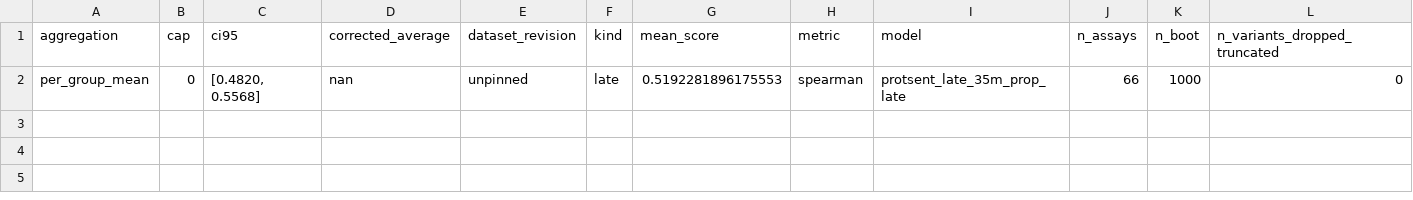
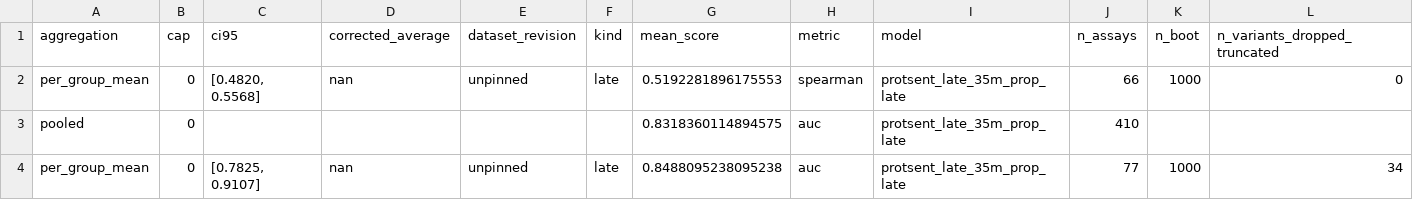
Before and after one commit to oriel9p/ProtSent, a CSV file: results/late_interaction/pilot_35m/benchmarks/_parallel/protsent_late_35m_prop_late/proteingym_maxsim.csv, drawn as a sheet; only a part is shown; rows hold the shown columns only; the diff names each change by its address in the sheet, - before the commit and + after, or states it on an @@ line.

```diff
--- a/results/late_interaction/pilot_35m/benchmarks/_parallel/protsent_late_35m_prop_late/proteingym_maxsim.csv
+++ b/results/late_interaction/pilot_35m/benchmarks/_parallel/protsent_late_35m_prop_late/proteingym_maxsim.csv
+row 3: pooled | 0 |  |  |  |  | 0.8318360114894575 | auc | protsent_late_35m_prop_late | 410
+row 4: per_group_mean | 0 | [0.7825, 0.9107] | nan | unpinned | late | 0.8488095238095238 | auc | protsent_late_35m_prop_late | 77 | 1000 | 34
```
Also changed, not shown: results/late_interaction/pilot_35m/benchmarks/_parallel/proj128_late/proteingym_maxsim.csv, results/late_interaction/pilot_35m/benchmarks/linear/bench_GrimSqueaker_ProtSent-V2-35M.csv, 21 other files.
